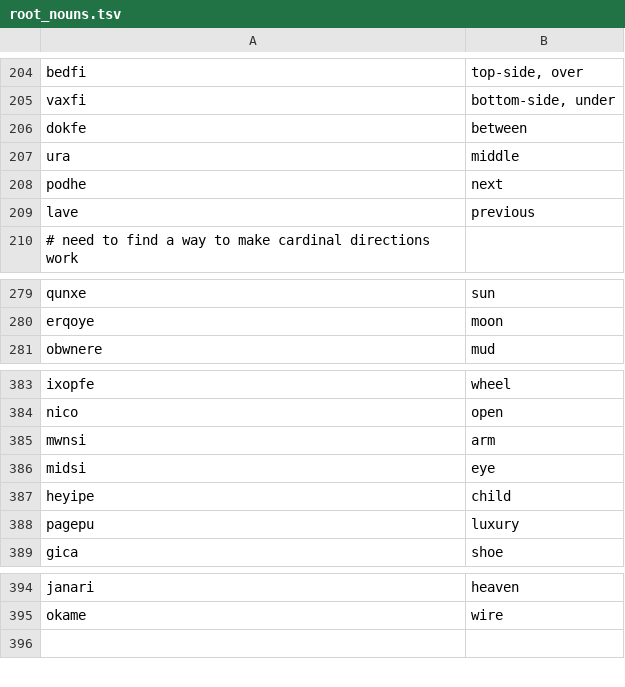
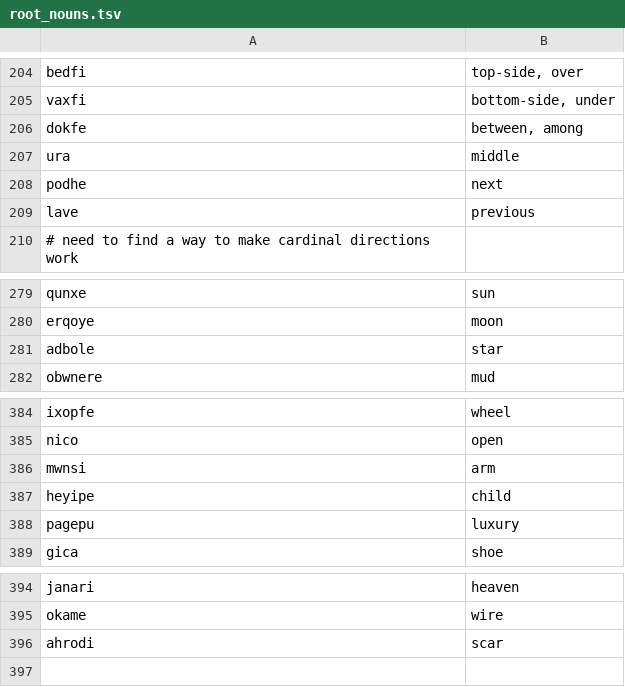
Before and after one commit to rngesus-wept/puflantu, a TSV file: root_nouns.tsv, drawn as a sheet; only a part is shown, gaps mark what is left out.

```diff
--- a/root_nouns.tsv
+++ b/root_nouns.tsv
@@ -205,3 +205,3 @@ bedfi	top-side, over
 vaxfi	bottom-side, under
-dokfe	between
+dokfe	between, among
 ura	middle
@@ -280,2 +280,3 @@ qunxe	sun
 erqoye	moon
+adbole	star
 obwnere	mud
@@ -385,3 +386,2 @@ nico	open
 mwnsi	arm
-midsi	eye
 heyipe	child
@@ -395,2 +395,3 @@ janari	heaven
 okame	wire
+ahrodi	scar
 
```
Also changed, not shown: 1 other file.
